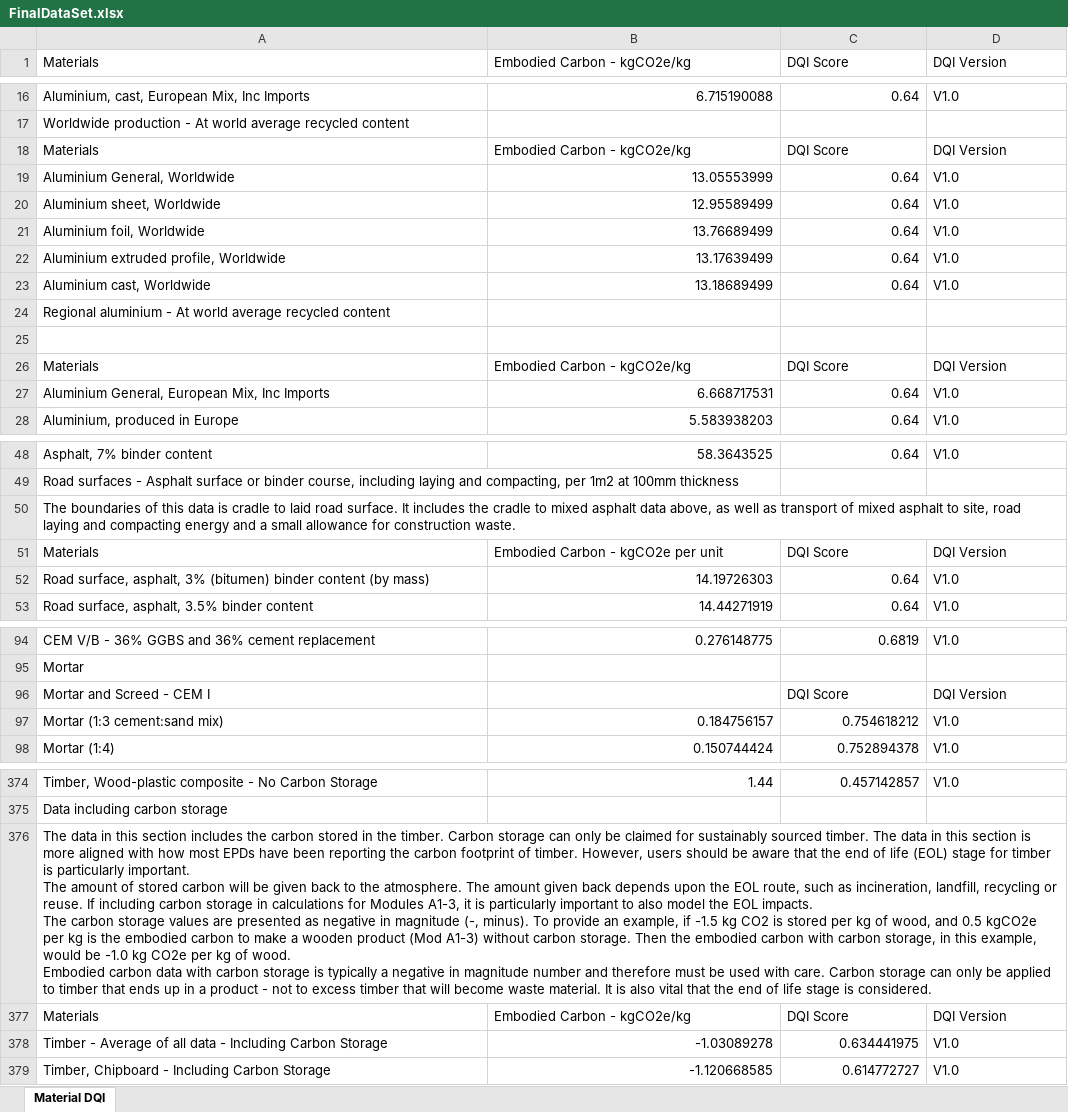
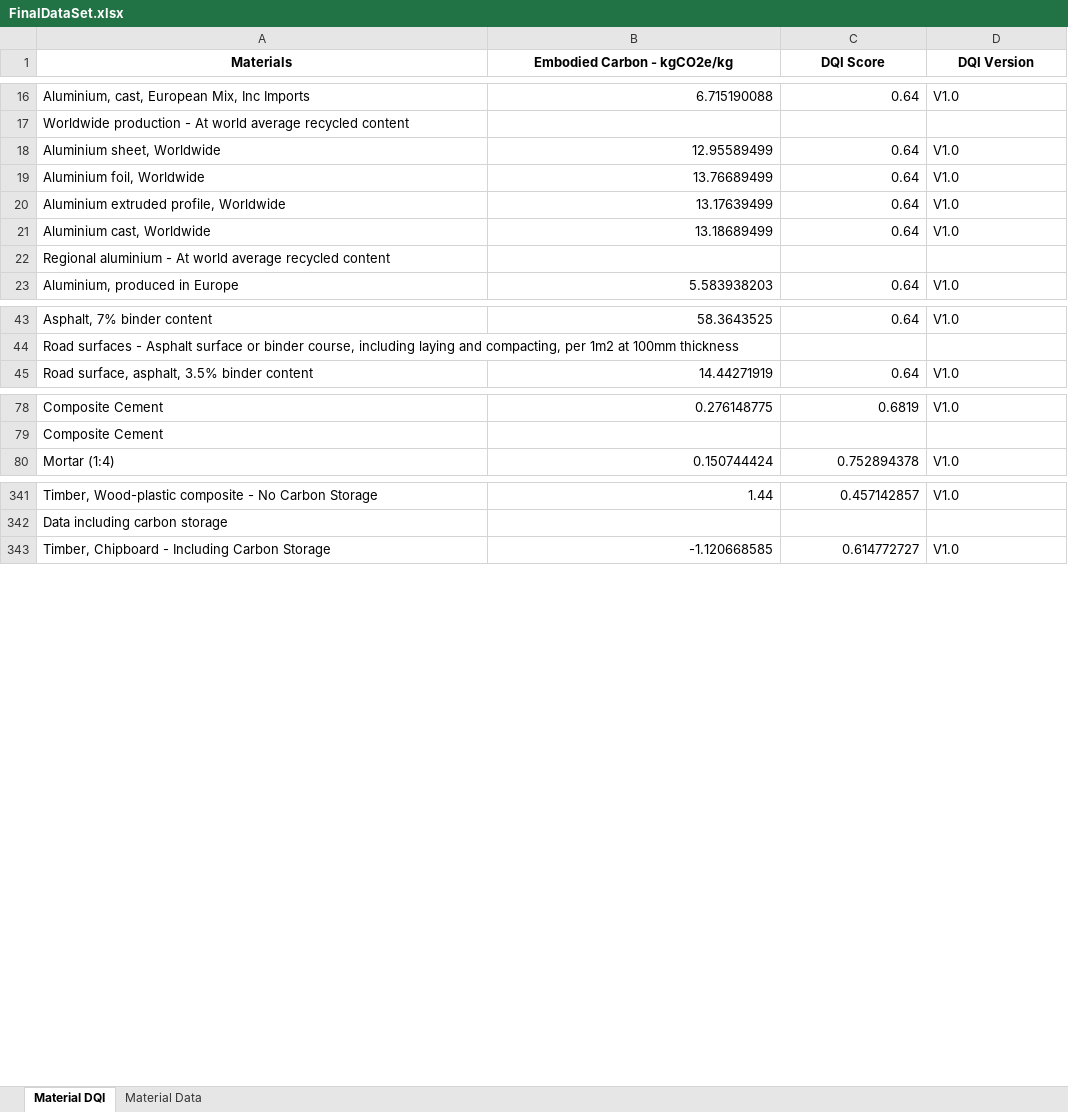
Before and after one commit to Shekinah-Myrtle/final-project, an Excel workbook: FinalDataSet.xlsx, sheet Material DQI, drawn as a sheet; only a part is shown, gaps mark what is left out; values as stored, in another font and other column widths than the file's, no borders; removed rows and columns are numbered as before the commit, all else as after; ↵ is a line break in a cell; the diff covers the shown part only; the diff names each change by its address in the sheet, - before the commit and + after, or states it on an @@ line.

```diff
--- a/FinalDataSet.xlsx (sheet Material DQI)
+++ b/FinalDataSet.xlsx (sheet Material DQI)
+sheet tab: Material Data
@@ A1:D1 bold: off → on, alignment: left → center @@
-row 18: Materials | Embodied Carbon - kgCO2e/kg | DQI Score | DQI Version
-row 19: Aluminium General, Worldwide | 13.05553999 | 0.64 | V1.0
-row 25: (empty)
-row 26: Materials | Embodied Carbon - kgCO2e/kg | DQI Score | DQI Version
-row 27: Aluminium General, European Mix, Inc Imports | 6.668717531 | 0.64 | V1.0
-row 50: The boundaries of this data is cradle to laid road surface. It includes the cradle to mixed asphalt data above, as well as transport of mixed asphalt to site, road laying and compacting energy and a small allowance for construction waste.
-row 51: Materials | Embodied Carbon - kgCO2e per unit | DQI Score | DQI Version
-row 52: Road surface, asphalt, 3% (bitumen) binder content (by mass) | 14.19726303 | 0.64 | V1.0
-A78 (Materials): CEM V/B - 36% GGBS and 36% cement replacement
+A78 (Materials): Composite Cement
-A79 (Materials): Mortar
+A79 (Materials): Composite Cement
-row 96: Mortar and Screed - CEM I |  | DQI Score | DQI Version
-row 97: Mortar (1:3 cement:sand mix) | 0.184756157 | 0.754618212 | V1.0
-row 376: The data in this section includes the carbon stored in the timber. Carbon storage can only be claimed for sustainably sourced timber. The data in this section is more aligned with how most EPDs have been reporting the carbon footprint of timber. However, users should be aware that the end of life (EOL) stage for timber is particularly important. ↵ The amount of stored carbon will be given back to the atmosphere. The amount given back depends upon the EOL route, such as incineration, landfill, recycling or reuse. If including carbon storage in calculations for Modules A1-3, it is particularly important to also model the EOL impacts. ↵ The carbon storage values are presented as negative in magnitude (-, minus). To provide an example, if -1.5 kg CO2 is stored per kg of wood, and 0.5 kgCO2e per kg is the embodied carbon to make a wooden product (Mod A1-3) without carbon storage. Then the embodied carbon with carbon storage, in this example, would be -1.0 kg CO2e per kg of wood. ↵ Embodied carbon data with carbon storage is typically a negative in magnitude number and therefore must be used with care. Carbon storage can only be applied to timber that ends up in a product - not to excess timber that will become waste material. It is also vital that the end of life stage is considered.
-row 377: Materials | Embodied Carbon - kgCO2e/kg | DQI Score | DQI Version
-row 378: Timber - Average of all data - Including Carbon Storage | -1.03089278 | 0.634441975 | V1.0
```
Also changed, not shown: 23 removed rows and 19 edited cells elsewhere in this sheet, Updated_Material_Data.xlsx, Updated_Material_Data_Final.xlsx, 4 other files.
